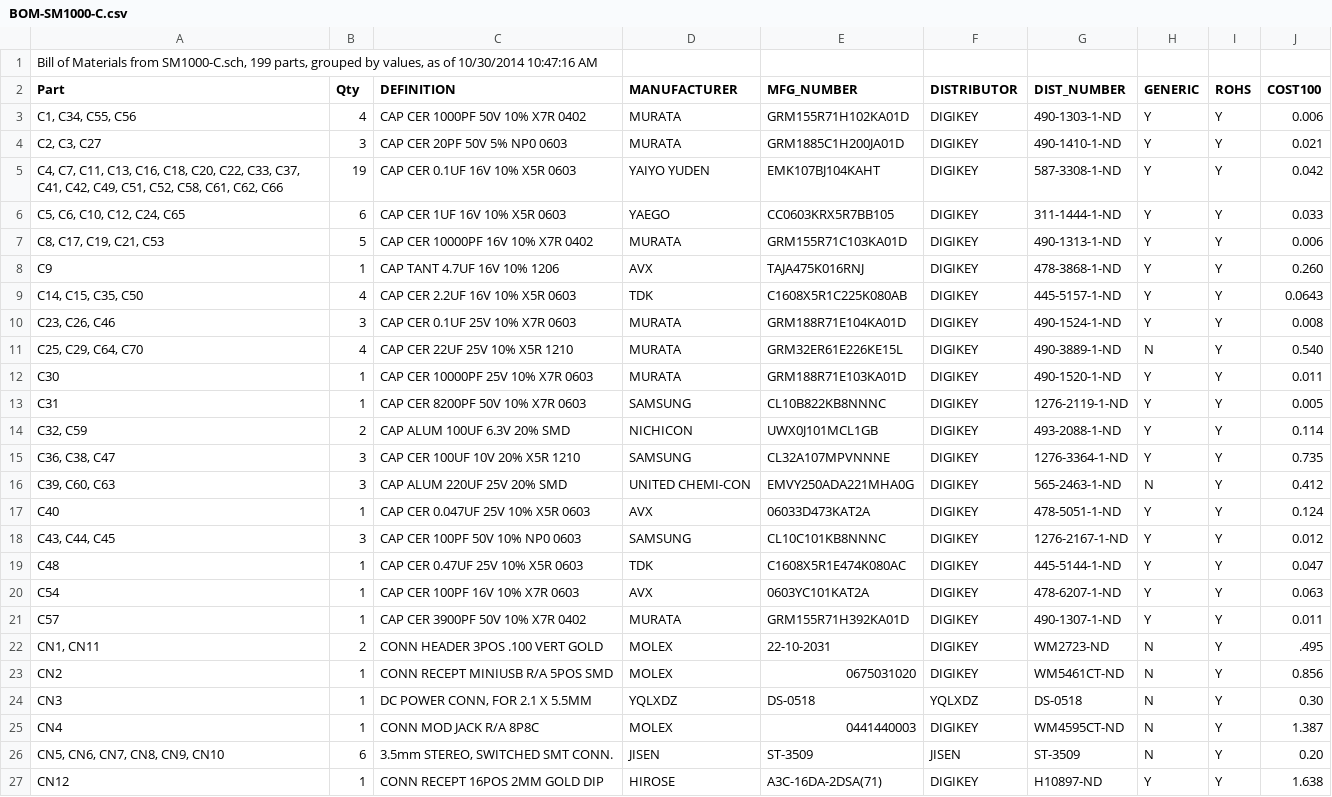
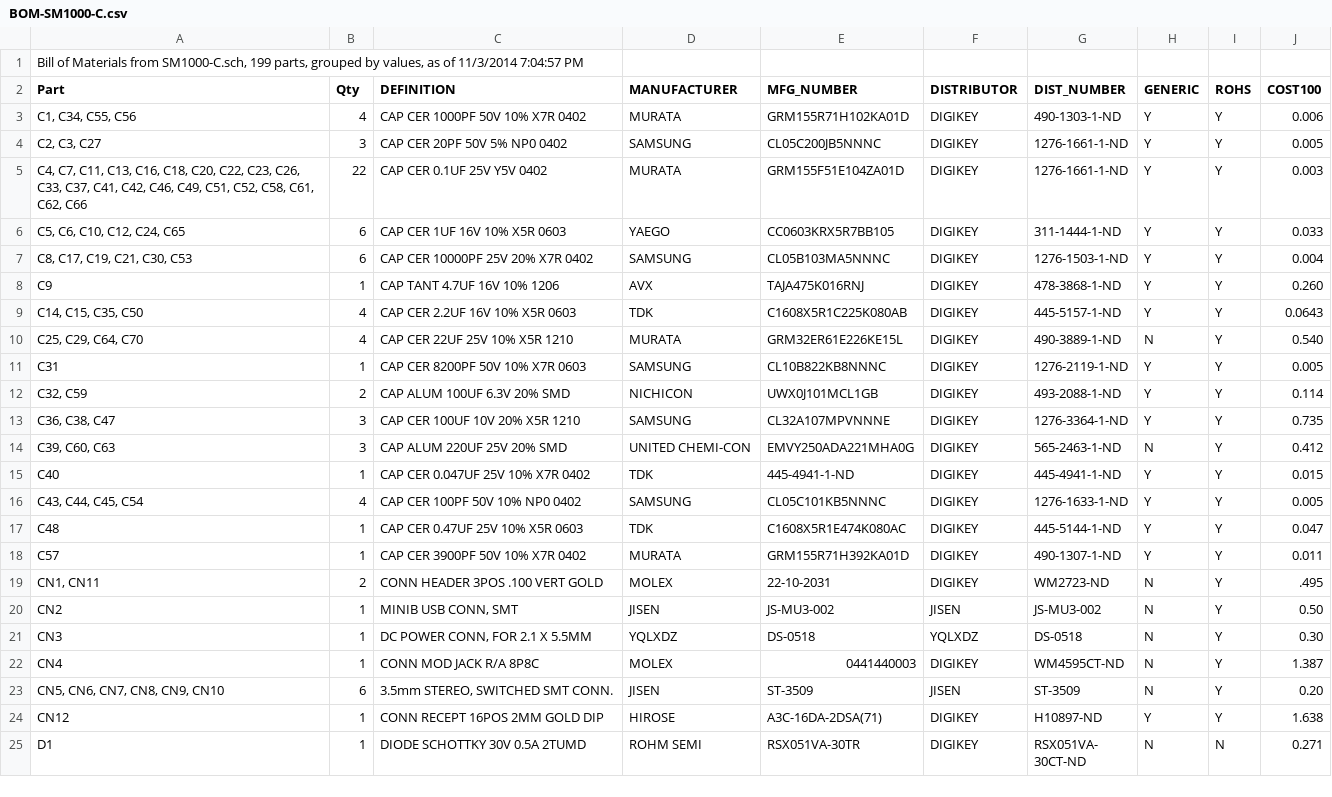
Before and after one commit to svn2github/Freetel, a CSV file: smartmic/SM1000-C/BOM-SM1000-C.csv, drawn as a sheet; only a part is shown; the shorter side is filled out with more unchanged rows; the diff covers the shown part only.

```diff
--- a/smartmic/SM1000-C/BOM-SM1000-C.csv
+++ b/smartmic/SM1000-C/BOM-SM1000-C.csv
@@ -1,13 +1,11 @@
-"Bill of Materials from SM1000-C.sch, 199 parts, grouped by values, as of 10/30/2014 10:47:16 AM"
+"Bill of Materials from SM1000-C.sch, 199 parts, grouped by values, as of 11/3/2014 7:04:57 PM"
 "Part","Qty","DEFINITION","MANUFACTURER","MFG_NUMBER","DISTRIBUTOR","DIST_NUMBER","GENERIC","ROHS","COST100",
 "C1, C34, C55, C56","4","CAP CER 1000PF 50V 10% X7R 0402","MURATA","GRM155R71H102KA01D","DIGIKEY","490-1303-1-ND","Y","Y","0.006"
-"C2, C3, C27","3","CAP CER 20PF 50V 5% NP0 0603","MURATA","GRM1885C1H200JA01D","DIGIKEY","490-1410-1-ND","Y","Y","0.021"
-"C4, C7, C11, C13, C16, C18, C20, C22, C33, C37, C41, C42, C49, C51, C52, C58, C61, C62, C66","19","CAP CER 0.1UF 16V 10% X5R 0603","YAIYO YUDEN","EMK107BJ104KAHT","DIGIKEY","587-3308-1-ND","Y","Y","0.042"
+"C2, C3, C27","3","CAP CER 20PF 50V 5% NP0 0402","SAMSUNG","CL05C200JB5NNNC","DIGIKEY","1276-1661-1-ND","Y","Y","0.005"
+"C4, C7, C11, C13, C16, C18, C20, C22, C23, C26, C33, C37, C41, C42, C46, C49, C51, C52, C58, C61, C62, C66","22","CAP CER 0.1UF 25V Y5V 0402","MURATA","GRM155F51E104ZA01D","DIGIKEY","1276-1661-1-ND","Y","Y","0.003"
 "C5, C6, C10, C12, C24, C65","6","CAP CER 1UF 16V 10% X5R 0603","YAEGO","CC0603KRX5R7BB105","DIGIKEY","311-1444-1-ND","Y","Y","0.033"
-"C8, C17, C19, C21, C53","5","CAP CER 10000PF 16V 10% X7R 0402","MURATA","GRM155R71C103KA01D","DIGIKEY","490-1313-1-ND","Y","Y","0.006"
+"C8, C17, C19, C21, C30, C53","6","CAP CER 10000PF 25V 20% X7R 0402","SAMSUNG","CL05B103MA5NNNC","DIGIKEY","1276-1503-1-ND","Y","Y","0.004"
 "C9","1","CAP TANT 4.7UF 16V 10% 1206","AVX","TAJA475K016RNJ","DIGIKEY","478-3868-1-ND","Y","Y","0.260"
 "C14, C15, C35, C50","4","CAP CER 2.2UF 16V 10% X5R 0603","TDK","C1608X5R1C225K080AB","DIGIKEY","445-5157-1-ND","Y","Y","0.0643"
-"C23, C26, C46","3","CAP CER 0.1UF 25V 10% X7R 0603","MURATA","GRM188R71E104KA01D","DIGIKEY","490-1524-1-ND","Y","Y","0.008"
 "C25, C29, C64, C70","4","CAP CER 22UF 25V 10% X5R 1210","MURATA","GRM32ER61E226KE15L","DIGIKEY","490-3889-1-ND","N","Y","0.540"
-"C30","1","CAP CER 10000PF 25V 10% X7R 0603","MURATA","GRM188R71E103KA01D","DIGIKEY","490-1520-1-ND","Y","Y","0.011"
 "C31","1","CAP CER 8200PF 50V 10% X7R 0603","SAMSUNG","CL10B822KB8NNNC","DIGIKEY","1276-2119-1-ND","Y","Y","0.005"
@@ -16,9 +14,8 @@
 "C39, C60, C63","3","CAP ALUM 220UF 25V 20% SMD","UNITED CHEMI-CON","EMVY250ADA221MHA0G","DIGIKEY","565-2463-1-ND","N","Y","0.412"
-"C40","1","CAP CER 0.047UF 25V 10% X5R 0603","AVX","06033D473KAT2A","DIGIKEY","478-5051-1-ND","Y","Y","0.124"
-"C43, C44, C45","3","CAP CER 100PF 50V 10% NP0 0603","SAMSUNG","CL10C101KB8NNNC","DIGIKEY","1276-2167-1-ND","Y","Y","0.012"
+"C40","1","CAP CER 0.047UF 25V 10% X7R 0402","TDK","445-4941-1-ND","DIGIKEY","445-4941-1-ND","Y","Y","0.015"
+"C43, C44, C45, C54","4","CAP CER 100PF 50V 10% NP0 0402","SAMSUNG","CL05C101KB5NNNC","DIGIKEY","1276-1633-1-ND","Y","Y","0.005"
 "C48","1","CAP CER 0.47UF 25V 10% X5R 0603","TDK","C1608X5R1E474K080AC","DIGIKEY","445-5144-1-ND","Y","Y","0.047"
-"C54","1","CAP CER 100PF 16V 10% X7R 0603","AVX","0603YC101KAT2A","DIGIKEY","478-6207-1-ND","Y","Y","0.063"
 "C57","1","CAP CER 3900PF 50V 10% X7R 0402","MURATA","GRM155R71H392KA01D","DIGIKEY","490-1307-1-ND","Y","Y","0.011"
 "CN1, CN11","2","CONN HEADER 3POS .100 VERT GOLD","MOLEX","22-10-2031","DIGIKEY","WM2723-ND","N","Y",".495"
-"CN2","1","CONN RECEPT MINIUSB R/A 5POS SMD","MOLEX","0675031020","DIGIKEY","WM5461CT-ND","N","Y","0.856"
+"CN2","1","MINIB USB CONN, SMT","JISEN","JS-MU3-002","JISEN","JS-MU3-002","N","Y","0.50"
 "CN3","1","DC POWER CONN, FOR 2.1 X 5.5MM","YQLXDZ","DS-0518","YQLXDZ","DS-0518","N","Y","0.30"
```
Also changed, not shown: 2 added rows and 59 edited cells elsewhere in this file, 4 other files.
